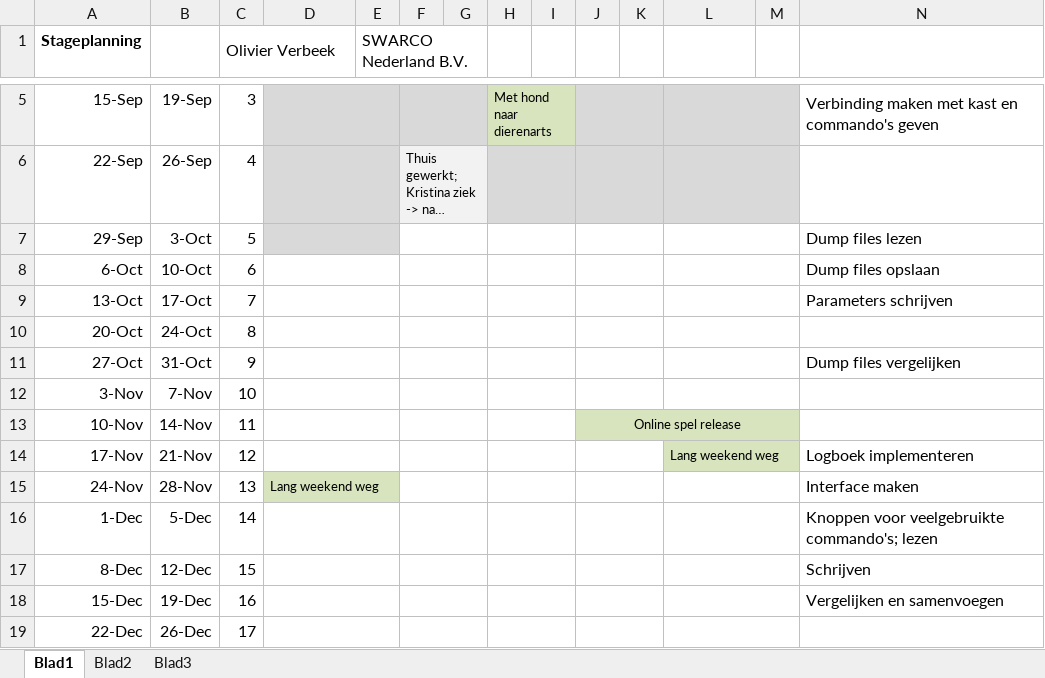
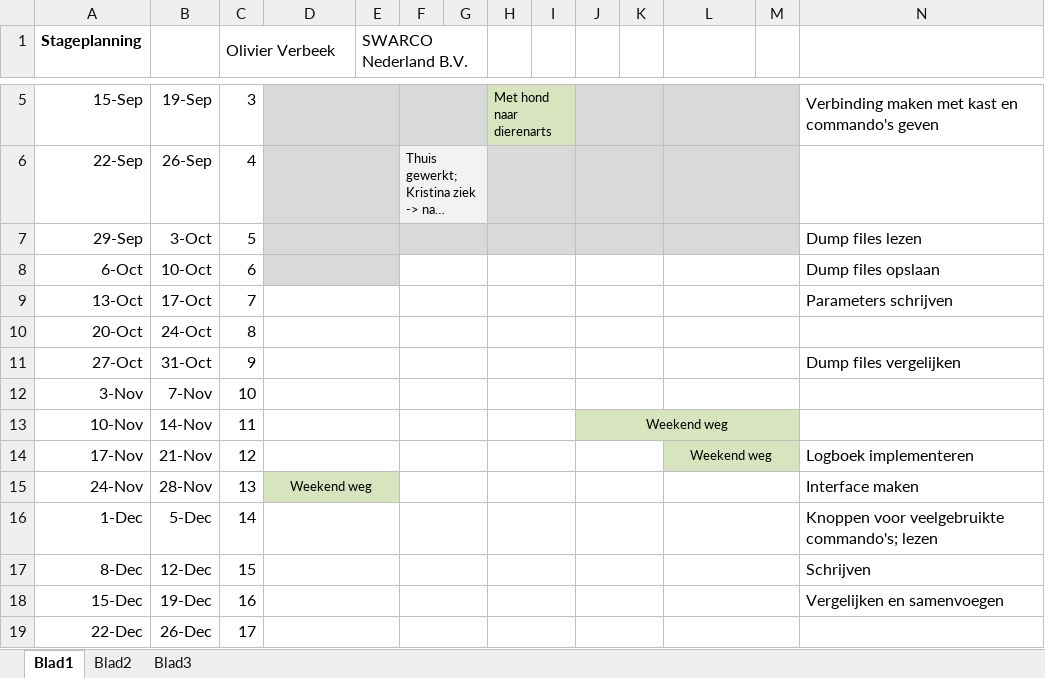
Before and after one commit to OlivierVer/SwarcoStage, an Excel workbook: Algemeen/Planning.xlsx, sheet Blad1, drawn as a sheet; only a part is shown, gaps mark what is left out; long unchanged cells end in …; values as stored, in another font and other column widths than the file's, no borders; the diff names each change by its address in the sheet, - before the commit and + after, or states it on an @@ line.

```diff
--- a/Algemeen/Planning.xlsx (sheet Blad1)
+++ b/Algemeen/Planning.xlsx (sheet Blad1)
-F7:M7 fill: none
+F7:M7 fill: #D9D9D9
-D8:E8 fill: none
+D8:E8 fill: #D9D9D9
-J13: Online spel release
+J13: Weekend weg
-L14: Lang weekend weg
+L14: Weekend weg
-L14 alignment: left
+L14 alignment: center
-D15: Lang weekend weg
+D15: Weekend weg
-D15 alignment: left
+D15 alignment: center
```
Also changed, not shown: 26 other files.
